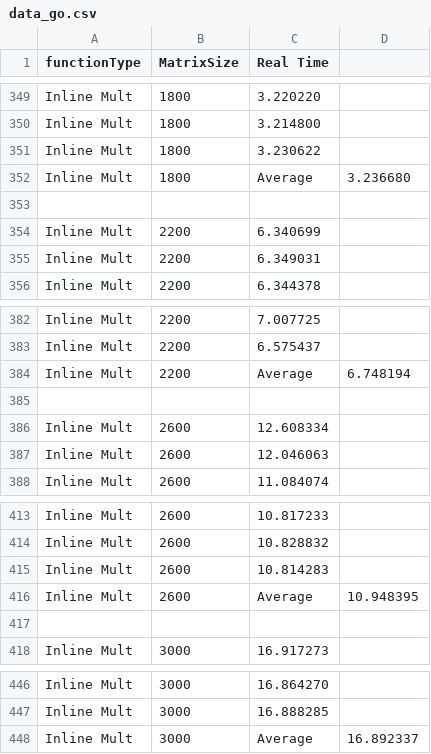
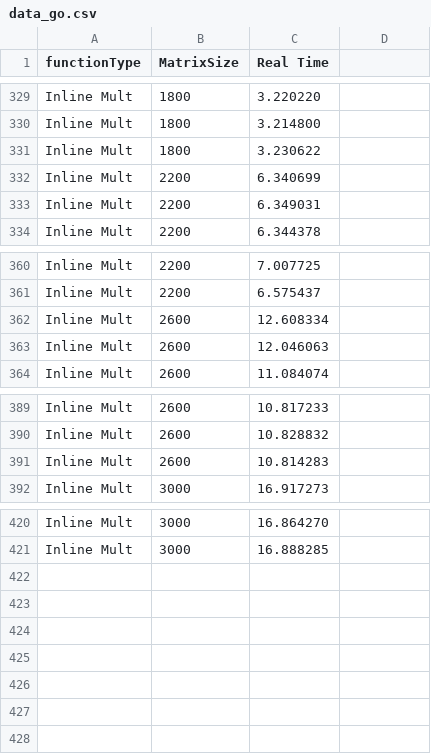
Before and after one commit to PedroMMarinho/FEUP-CPD, a CSV file: docs/data_go.csv, drawn as a sheet; only a part is shown, gaps mark what is left out; the diff covers the shown part only; the diff names each change by its address in the sheet, - before the commit and + after, or states it on an @@ line.

```diff
--- a/docs/data_go.csv
+++ b/docs/data_go.csv
-row 352: Inline Mult | 1800 | Average | 3.236680
-row 353: (empty)
-row 384: Inline Mult | 2200 | Average | 6.748194
-row 385: (empty)
-row 416: Inline Mult | 2600 | Average | 10.948395
-row 417: (empty)
-row 448: Inline Mult | 3000 | Average | 16.892337
```
Also changed, not shown: 20 removed rows elsewhere in this file, docs/data_java.csv, 34 other files.
